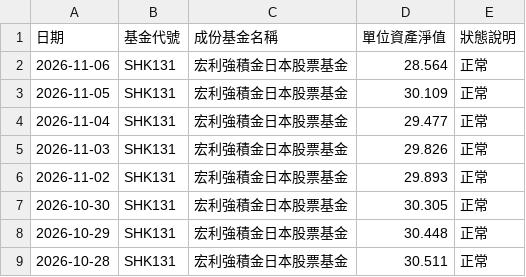
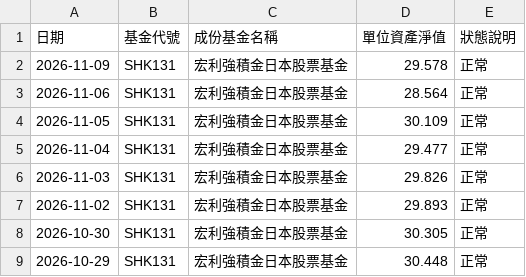
Before and after one commit to ShingWong08/manulife-mpf, a CSV file: data/history/宏利強積金日本股票基金.csv, drawn as a sheet; only a part is shown; the shorter side is filled out with more unchanged rows.

```diff
--- a/data/history/宏利強積金日本股票基金.csv
+++ b/data/history/宏利強積金日本股票基金.csv
@@ -1,2 +1,3 @@
 日期,基金代號,成份基金名稱,單位資產淨值,狀態說明
+2026-11-09,SHK131,宏利強積金日本股票基金,29.578,正常
 2026-11-06,SHK131,宏利強積金日本股票基金,28.564,正常
```
Also changed, not shown: data/history/宏利強積金保守基金.csv, data/history/宏利強積金香港股票基金.csv, 30 other files.
